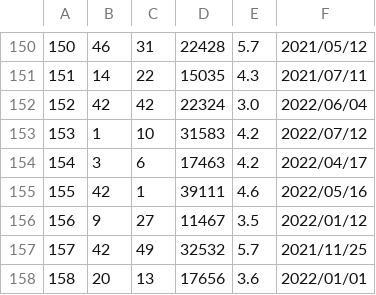
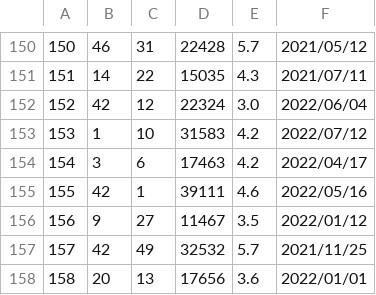
Before and after one commit to ingridkvcs/cfg_p2p_project, a CSV file: files/mocked_data_contract.csv, drawn as a sheet; only a part is shown, gaps mark what is left out.

Commit message:
Updated mock data to avoid people lending money to themselves

```diff
--- a/files/mocked_data_contract.csv
+++ b/files/mocked_data_contract.csv
@@ -151,3 +151,3 @@
 151,14,22,15035,4.3,2021/07/11
-152,42,42,22324,3.0,2022/06/04
+152,42,12,22324,3.0,2022/06/04
 153,1,10,31583,4.2,2022/07/12
```
